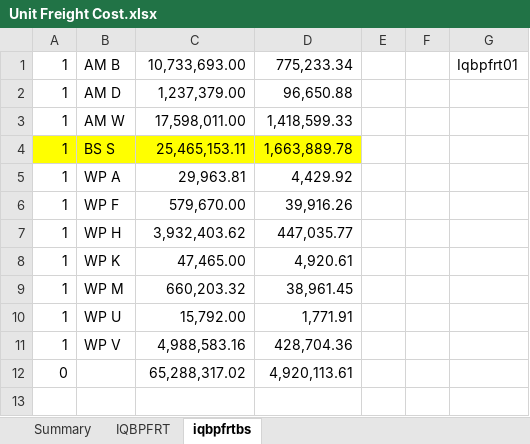
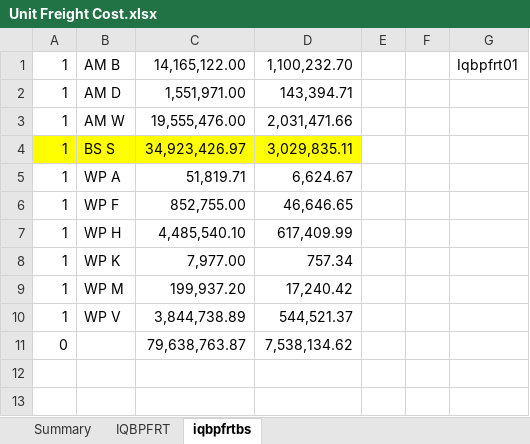
Before and after one commit to TW168/warship-v2, an Excel workbook: raw_data/John/Unit Freight Cost.xlsx, sheet iqbpfrtbs, drawn as a sheet; values as stored, in another font and other column widths than the file's, no borders; removed rows and columns are numbered as before the commit, all else as after; the diff names each change by its address in the sheet, - before the commit and + after, or states it on an @@ line.

```diff
--- a/raw_data/John/Unit Freight Cost.xlsx (sheet iqbpfrtbs)
+++ b/raw_data/John/Unit Freight Cost.xlsx (sheet iqbpfrtbs)
-C1: 10,733,693.00
+C1: 14,165,122.00
-D1: 775,233.34
+D1: 1,100,232.70
-C2: 1,237,379.00
+C2: 1,551,971.00
-D2: 96,650.88
+D2: 143,394.71
-C3: 17,598,011.00
+C3: 19,555,476.00
-D3: 1,418,599.33
+D3: 2,031,471.66
-C4: 25,465,153.11
+C4: 34,923,426.97
-D4: 1,663,889.78
+D4: 3,029,835.11
-C5: 29,963.81
+C5: 51,819.71
-D5: 4,429.92
+D5: 6,624.67
-C6: 579,670.00
+C6: 852,755.00
-D6: 39,916.26
+D6: 46,646.65
-C7: 3,932,403.62
+C7: 4,485,540.10
-D7: 447,035.77
+D7: 617,409.99
-C8: 47,465.00
+C8: 7,977.00
-D8: 4,920.61
+D8: 757.34
-C9: 660,203.32
+C9: 199,937.20
-D9: 38,961.45
+D9: 17,240.42
-row 10: 1 | WP U | 15,792.00 | 1,771.91
-C10: 4,988,583.16
+C10: 3,844,738.89
-D10: 428,704.36
+D10: 544,521.37
-row 12: 0 |  | 65,288,317.02 | 4,920,113.61
-row 11: (empty)
+row 11: 0 |  | 79,638,763.87 | 7,538,134.62
```
Also changed, not shown: sheet Summary, sheet IQBPFRT, formulas that keep their value, hidden cells, raw_data/John/Transp Type.xlsx, raw_data/Mei/AMJK Frt cost breakdown by plants.xlsx, 32 other files.
